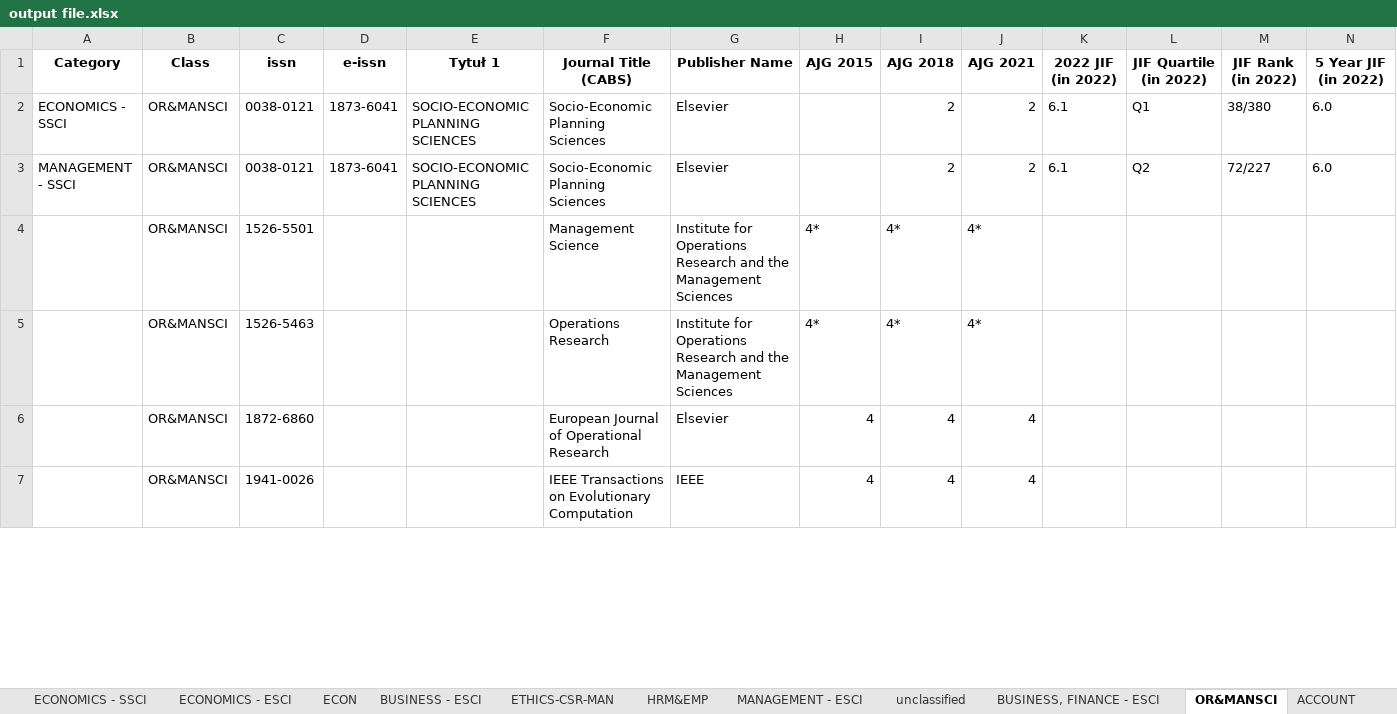
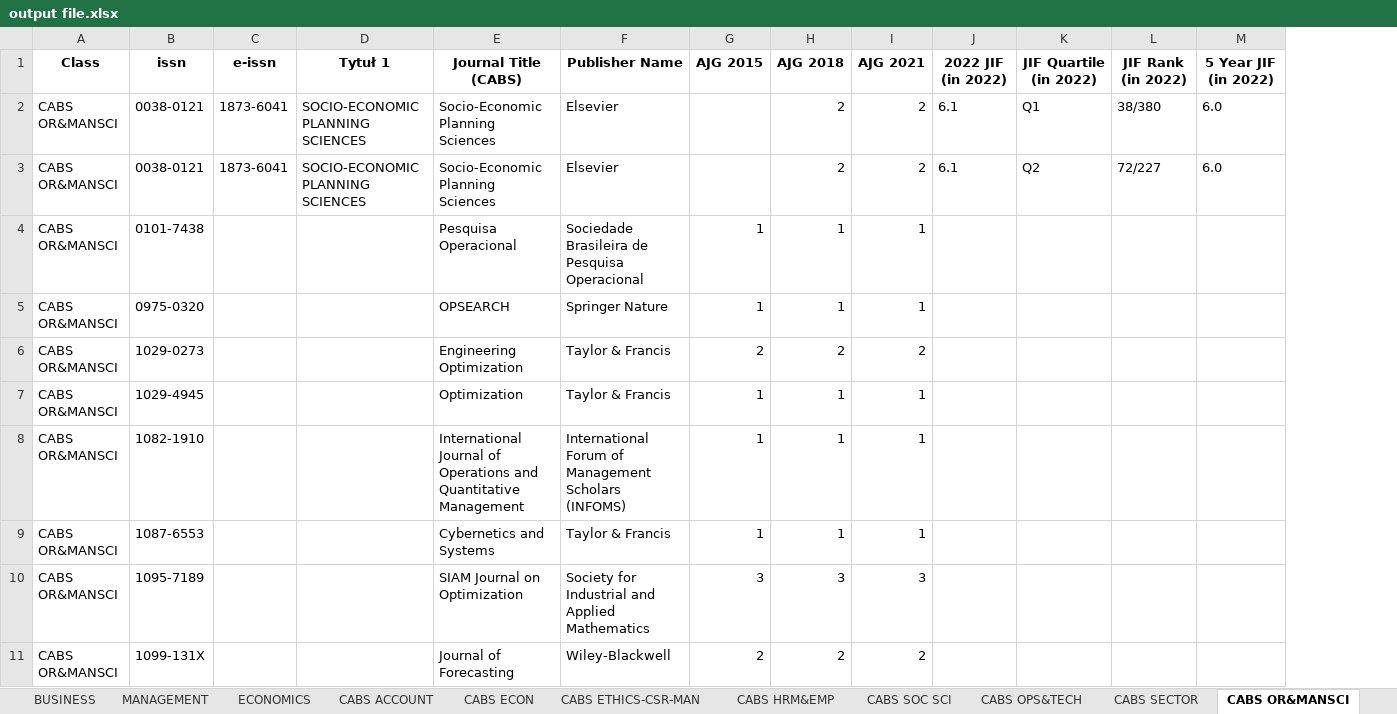
Before and after one commit to alonbenach/journal_ETL, an Excel workbook: output file.xlsx, sheet CABS OR&MANSCI, drawn as a sheet; only a part is shown; values as stored, in another font and other column widths than the file's, no borders; removed rows and columns are numbered as before the commit, all else as after; rows hold the shown columns only; the diff covers the shown part only; the diff names each change by its address in the sheet, - before the commit and + after, or states it on an @@ line.

```diff
--- a/output file.xlsx (sheet CABS OR&MANSCI)
+++ b/output file.xlsx (sheet CABS OR&MANSCI)
-sheet tab: ECONOMICS - SSCI
+sheet tab: MANAGEMENT
-sheet tab: ECONOMICS - ESCI
+sheet tab: ECONOMICS
-sheet tab: ECON
+sheet tab: CABS ACCOUNT
-sheet tab: BUSINESS - ESCI
+sheet tab: CABS ECON
-sheet tab: ETHICS-CSR-MAN
+sheet tab: CABS ETHICS-CSR-MAN
-sheet tab: HRM&EMP
+sheet tab: CABS HRM&EMP
-sheet tab: MANAGEMENT - ESCI
+sheet tab: CABS SOC SCI
-sheet tab: BUSINESS, FINANCE - ESCI
+sheet tab: CABS SECTOR
-sheet tab: OR&MANSCI
+sheet tab: CABS OR&MANSCI
+sheet tab: CABS OPS&TECH
-column A (Category), rows 2-3: ECONOMICS - SSCI | MANAGEMENT - SSCI
-A2:A3 (Class): OR&MANSCI
+A2:A3 (Class): CABS OR&MANSCI
-row 4:  | OR&MANSCI | 1526-5501 |  |  | Management Science | Institute for Operations Research and the Management Sciences | 4* | 4* | 4*
-row 5:  | OR&MANSCI | 1526-5463 |  |  | Operations Research | Institute for Operations Research and the Management Sciences | 4* | 4* | 4*
-row 6:  | OR&MANSCI | 1872-6860 |  |  | European Journal of Operational Research | Elsevier | 4 | 4 | 4
-row 7:  | OR&MANSCI | 1941-0026 |  |  | IEEE Transactions on Evolutionary Computation | IEEE | 4 | 4 | 4
+row 4: CABS OR&MANSCI | 0101-7438 |  |  | Pesquisa Operacional | Sociedade Brasileira de Pesquisa Operacional | 1 | 1 | 1
+row 5: CABS OR&MANSCI | 0975-0320 |  |  | OPSEARCH | Springer Nature | 1 | 1 | 1
+row 6: CABS OR&MANSCI | 1029-0273 |  |  | Engineering Optimization | Taylor & Francis | 2 | 2 | 2
+row 7: CABS OR&MANSCI | 1029-4945 |  |  | Optimization | Taylor & Francis | 1 | 1 | 1
+row 8: CABS OR&MANSCI | 1082-1910 |  |  | International Journal of Operations and Quantitative Management | International Forum of Management Scholars (INFOMS) | 1 | 1 | 1
+row 9: CABS OR&MANSCI | 1087-6553 |  |  | Cybernetics and Systems | Taylor & Francis | 1 | 1 | 1
+row 10: CABS OR&MANSCI | 1095-7189 |  |  | SIAM Journal on Optimization | Society for Industrial and Applied Mathematics | 3 | 3 | 3
+row 11: CABS OR&MANSCI | 1099-131X |  |  | Journal of Forecasting | Wiley-Blackwell | 2 | 2 | 2
```
Also changed, not shown: 36 added rows, 40 removed rows and 46 edited cells elsewhere in this sheet, sheet unclassified, sheet MANAGEMENT, sheet BUSINESS, sheet ECONOMICS, sheet BUSINESS, FINANCE, sheet CABS ECON, 19 more sheets, other sheet tabs, 1 other file.
